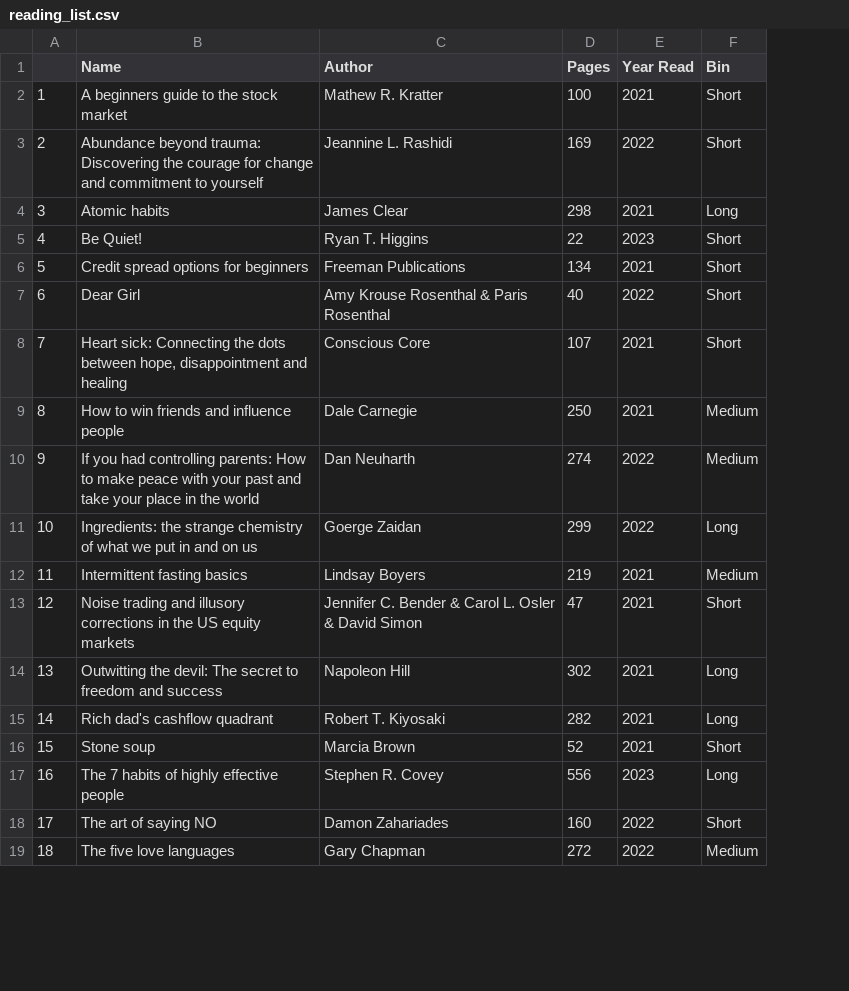
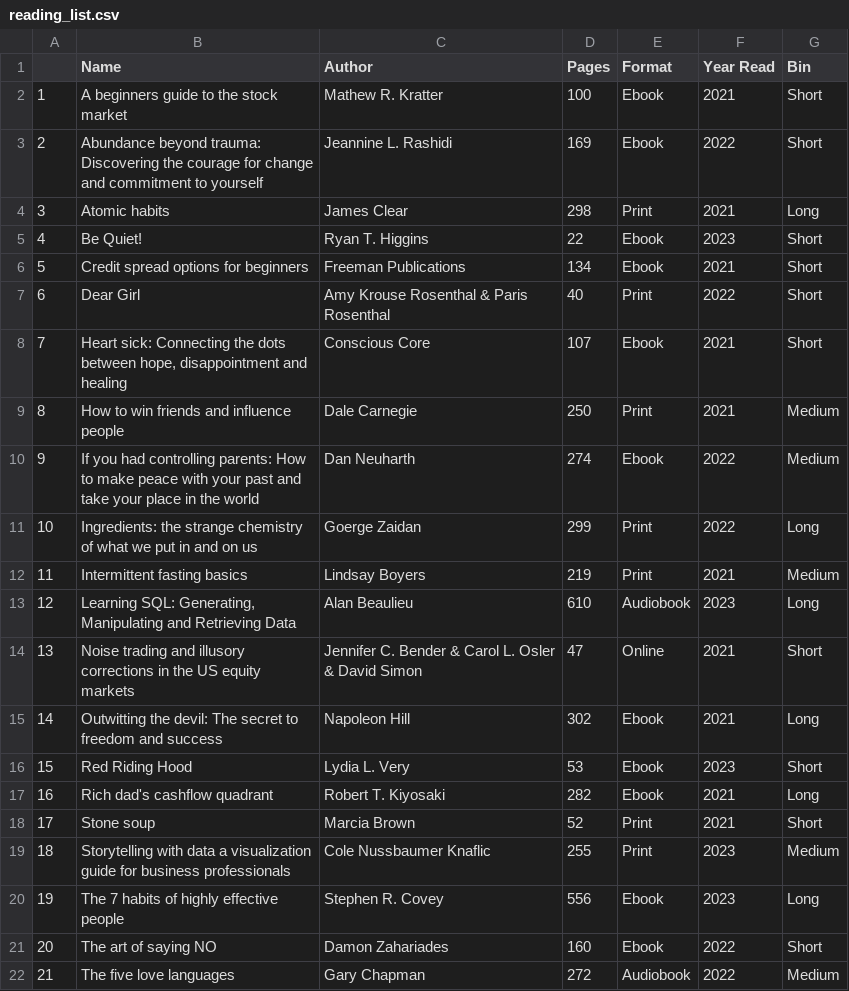
Before and after one commit to Sonya-7/PersonalReadingTrends, a CSV file: reading_list.csv, drawn as a sheet; only a part is shown; addresses are those after the commit; the diff names each change by its address in the sheet, - before the commit and + after, or states it on an @@ line.

Commit message:
Update reading_list.csv

```diff
--- a/reading_list.csv
+++ b/reading_list.csv
+column E (Format), rows 2-12: Ebook | Ebook | Print | Ebook | Ebook | Print | Ebook | Print | Ebook | Print | Print; rows 14-15: Online | Ebook; rows 17-18: Ebook | Print; rows 20-22: Ebook | Ebook | Audiobook
+row 13: 12 | Learning SQL: Generating, Manipulating and Retrieving Data | Alan Beaulieu | 610 | Audiobook | 2023 | Long
@@ column A renumbered from row 14 down @@
+row 16: 15 | Red Riding Hood | Lydia L. Very | 53 | Ebook | 2023 | Short
+row 19: 18 | Storytelling with data a visualization guide for business professionals | Cole Nussbaumer Knaflic | 255 | Print | 2023 | Medium
```
